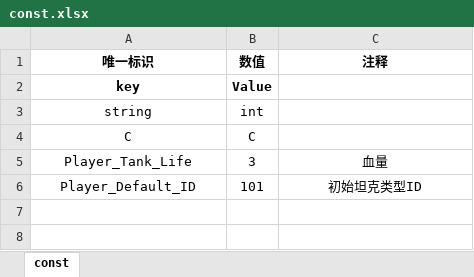
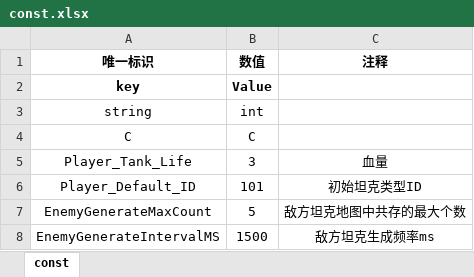
Before and after one commit to Mr-OldMao/MFramework2025, an Excel workbook: Assets/_TankRes/excel/const.xlsx, sheet const, drawn as a sheet; values as stored, in another font and other column widths than the file's, no borders; the diff names each change by its address in the sheet, - before the commit and + after, or states it on an @@ line.

```diff
--- a/Assets/_TankRes/excel/const.xlsx (sheet const)
+++ b/Assets/_TankRes/excel/const.xlsx (sheet const)
+row 7: EnemyGenerateMaxCount | 5 | 敌方坦克地图中共存的最大个数
+row 8: EnemyGenerateIntervalMS | 1500 | 敌方坦克生成频率ms
```
Also changed, not shown: Assets/_TankRes/excel/bullet.xlsx, 57 other files.
